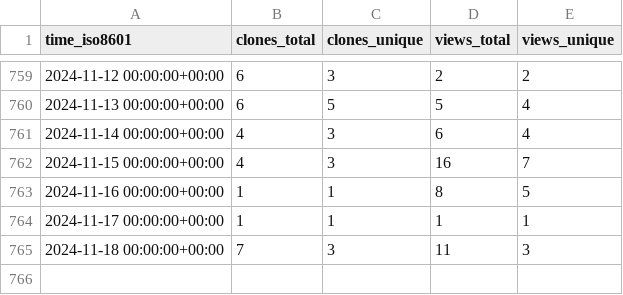
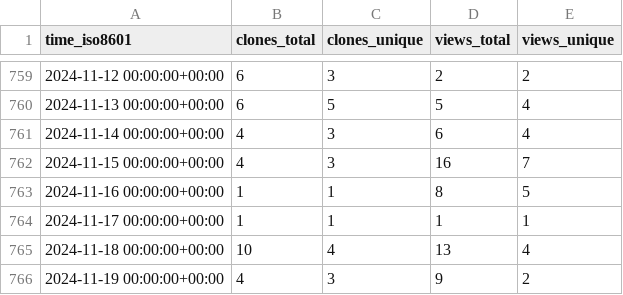
Before and after one commit to miroapp/api-clients, a CSV file: miroapp/api-clients/ghrs-data/views_clones_aggregate.csv, drawn as a sheet; only a part is shown, gaps mark what is left out.

```diff
--- a/miroapp/api-clients/ghrs-data/views_clones_aggregate.csv
+++ b/miroapp/api-clients/ghrs-data/views_clones_aggregate.csv
@@ -764,2 +764,3 @@ time_iso8601,clones_total,clones_unique,views_total,views_unique
 2024-11-17 00:00:00+00:00,1,1,1,1
-2024-11-18 00:00:00+00:00,7,3,11,3
+2024-11-18 00:00:00+00:00,10,4,13,4
+2024-11-19 00:00:00+00:00,4,3,9,2
```
Also changed, not shown: 1 other file.
